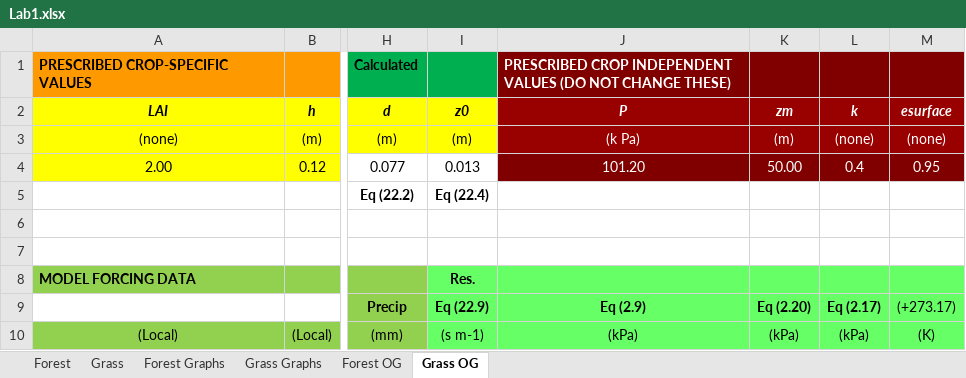
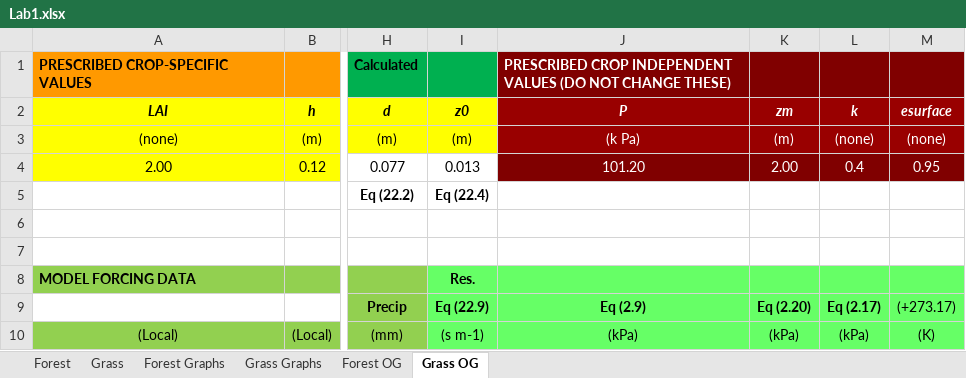
Before and after one commit to atdunwoody/EcoHydro, an Excel workbook: CIVE 625/Lab 1/Lab1.xlsx, sheet Grass OG, drawn as a sheet; only a part is shown, gaps mark what is left out; values as stored, in another font and other column widths than the file's, no borders; charts and pictures not drawn; the diff names each change by its address in the sheet, - before the commit and + after, or states it on an @@ line.

```diff
--- a/CIVE 625/Lab 1/Lab1.xlsx (sheet Grass OG)
+++ b/CIVE 625/Lab 1/Lab1.xlsx (sheet Grass OG)
-K4 (zm): 50.00
+K4 (zm): 2.00
```
Also changed, not shown: sheet Forest OG, charts or pictures, 13 other files.
